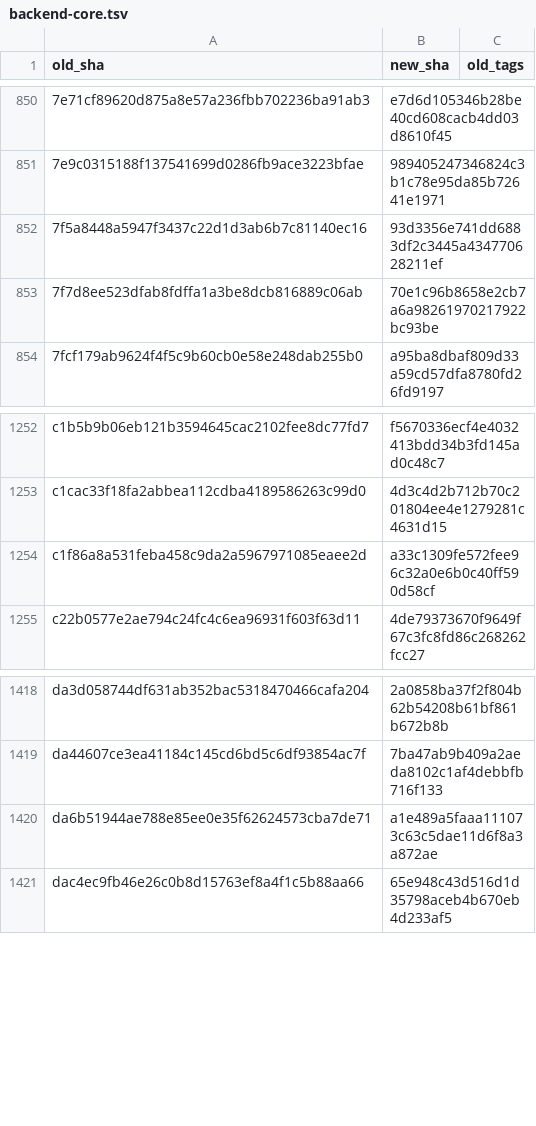
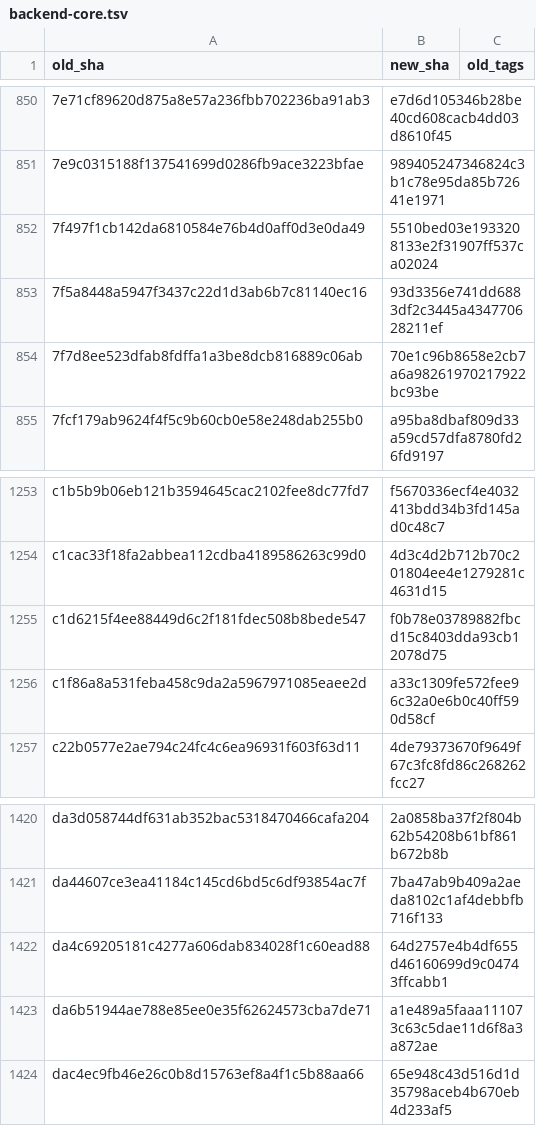
Before and after one commit to Kemetra-Labs/Retail-Tower-Erp, a TSV file: tools/history/crosswalk/backend-core.tsv, drawn as a sheet; only a part is shown, gaps mark what is left out; the diff names each change by its address in the sheet, - before the commit and + after, or states it on an @@ line.

Commit message:
Update history metadata for incremental re-import (RT-776)

```diff
--- a/tools/history/crosswalk/backend-core.tsv
+++ b/tools/history/crosswalk/backend-core.tsv
+row 852: 7f497f1cb142da6810584e76b4d0aff0d3e0da49 | 5510bed03e1933208133e2f31907ff537ca02024
+row 1255: c1d6215f4ee88449d6c2f181fdec508b8bede547 | f0b78e03789882fbcd15c8403dda93cb12078d75
+row 1422: da4c69205181c4277a606dab834028f1c60ead88 | 64d2757e4b4df655d46160699d9c04743ffcabb1
```
Also changed, not shown: tools/history/frozen.tsv.
